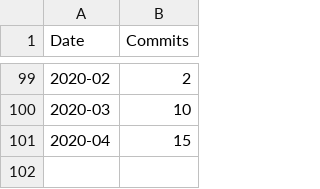
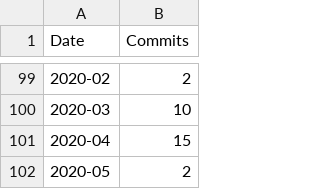
Before and after one commit to UltraLe/ProgettoISW2, a CSV file: commitsPerMonthDAFFODIL.csv, drawn as a sheet; only a part is shown, gaps mark what is left out.

```diff
--- a/commitsPerMonthDAFFODIL.csv
+++ b/commitsPerMonthDAFFODIL.csv
@@ -101 +101,2 @@ Date,Commits
 2020-04,15
+2020-05,2
```
Also changed, not shown: finalTableBOOKKEEPER.csv, 7 other files.
